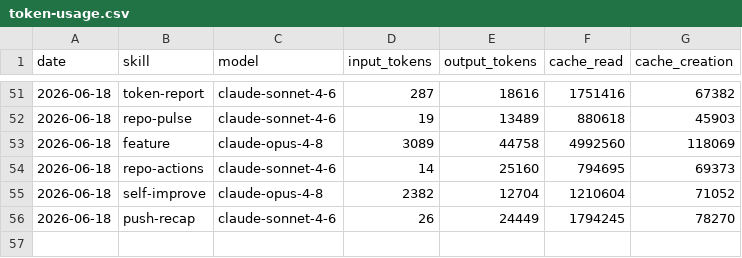
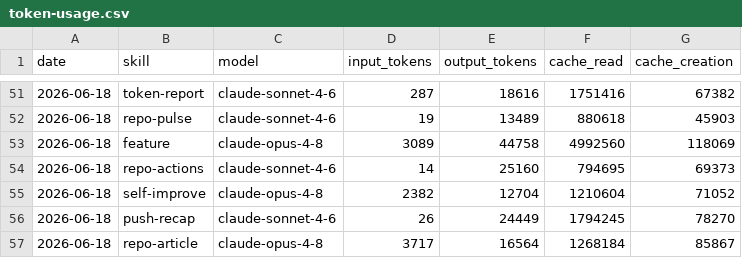
Before and after one commit to aaronjmars/miroshark-aeon, a CSV file: memory/token-usage.csv, drawn as a sheet; only a part is shown, gaps mark what is left out.

Commit message:
chore(repo-article): auto-commit 2026-06-18

```diff
--- a/memory/token-usage.csv
+++ b/memory/token-usage.csv
@@ -56 +56,2 @@ date,skill,model,input_tokens,output_tokens,cache_read,cache_creation
 2026-06-18,push-recap,claude-sonnet-4-6,26,24449,1794245,78270
+2026-06-18,repo-article,claude-opus-4-8,3717,16564,1268184,85867
```
Also changed, not shown: 7 other files.
